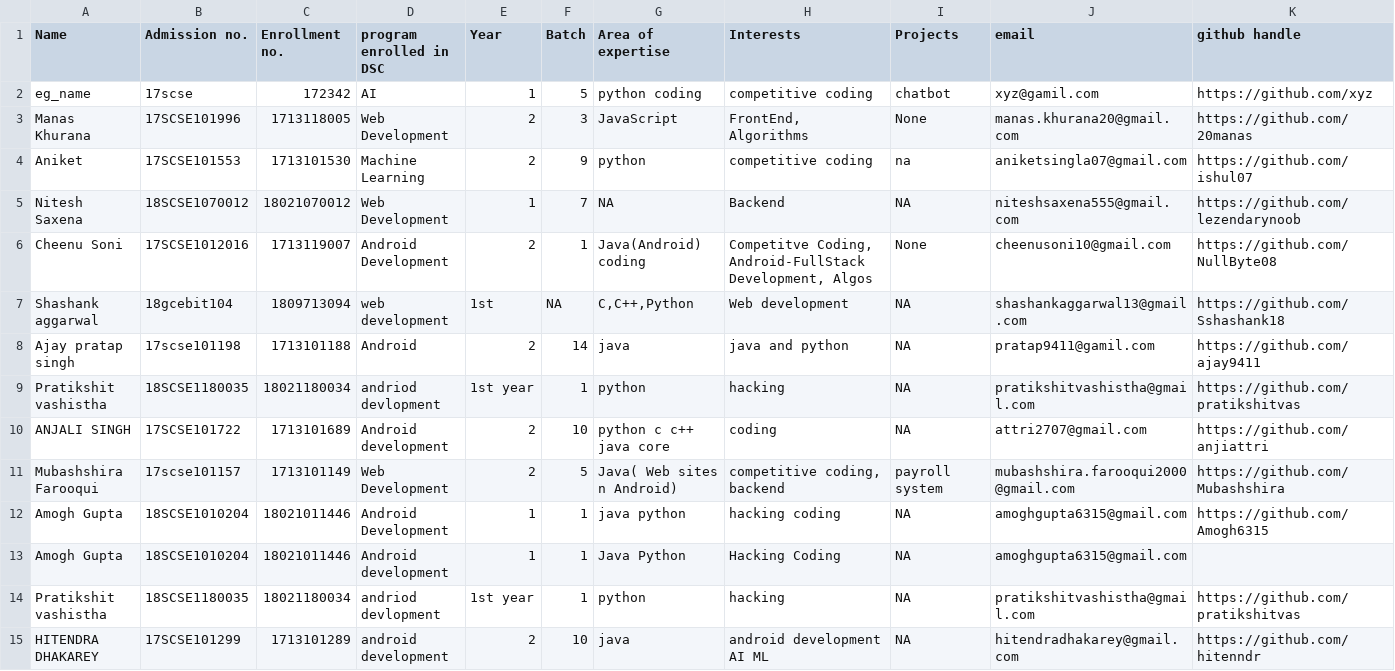
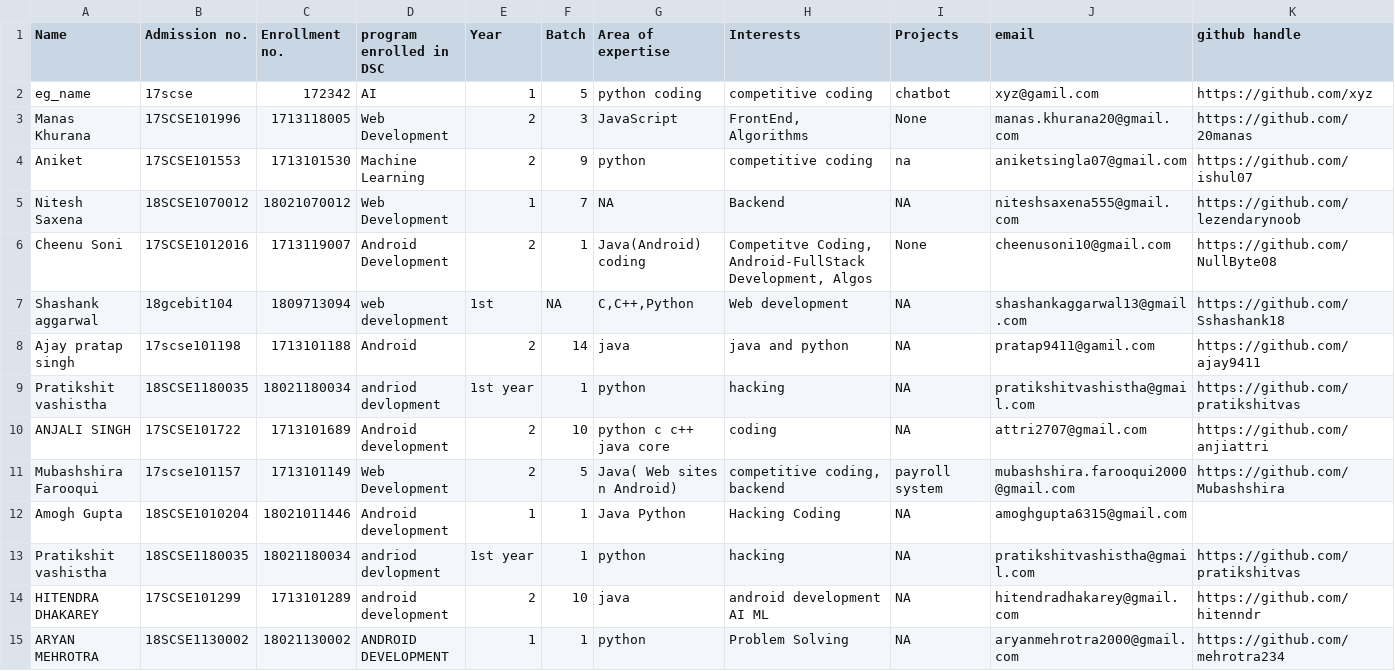
Before and after one commit to vishvaketan/gitTest, a CSV file: info.csv, drawn as a sheet; only a part is shown; removed rows and columns are numbered as before the commit, all else as after; rows hold the shown columns only; the diff names each change by its address in the sheet, - before the commit and + after, or states it on an @@ line.

Commit message:
ANDROID DEVELOPMENT , ARYAN MEHROTRA

```diff
--- a/info.csv
+++ b/info.csv
-row 12: Amogh Gupta | 18SCSE1010204 | 18021011446 | Android Development | 1 | 1 | java python | hacking coding | NA | amoghgupta6315@gmail.com | https://github.com/Amogh6315
+row 15: ARYAN MEHROTRA | 18SCSE1130002 | 18021130002 | ANDROID DEVELOPMENT | 1 | 1 | python | Problem Solving | NA | aryanmehrotra2000@gmail.com | https://github.com/mehrotra234
```
